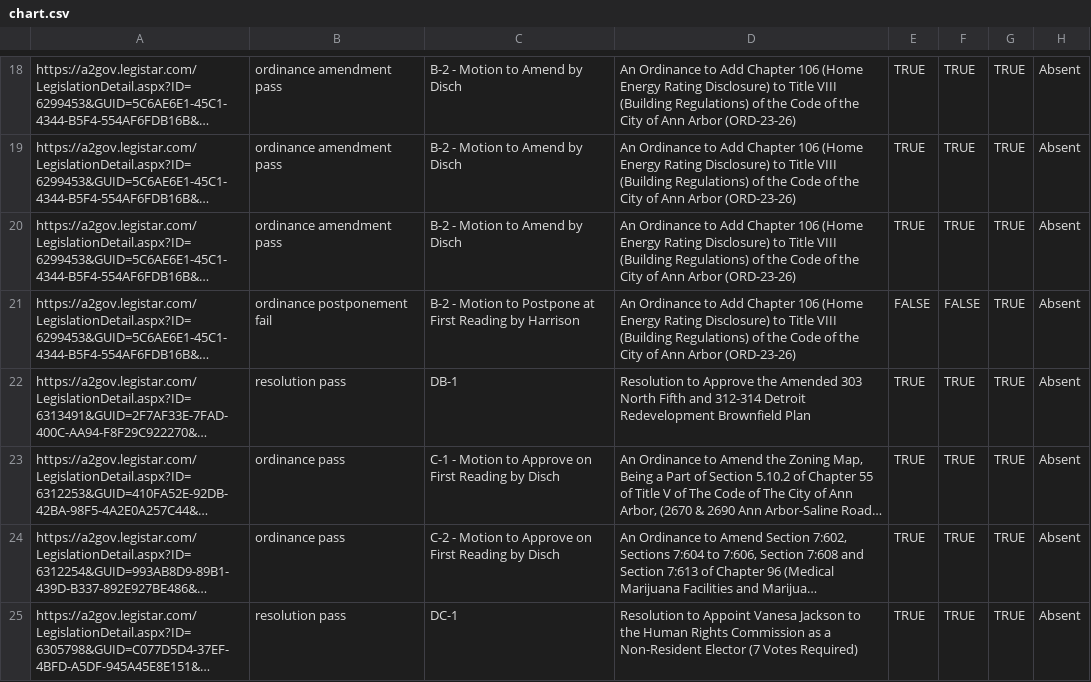
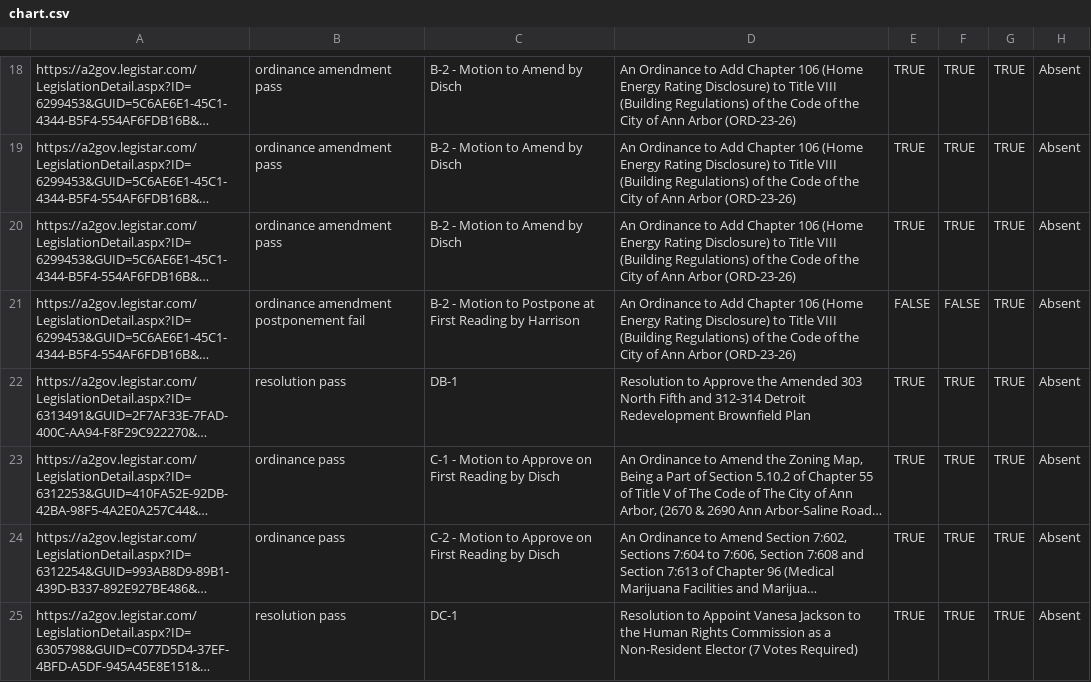
Before and after one commit to a2council/a2council.vote, a CSV file: content/post/council-meeting-2023-08-21/chart.csv, drawn as a sheet; only a part is shown, gaps mark what is left out; long unchanged cells end in …; the diff names each change by its address in the sheet, - before the commit and + after, or states it on an @@ line.

Commit message:
fix postponement indentation

```diff
--- a/content/post/council-meeting-2023-08-21/chart.csv
+++ b/content/post/council-meeting-2023-08-21/chart.csv
-B21: ordinance postponement fail
+B21: ordinance amendment postponement fail
```
